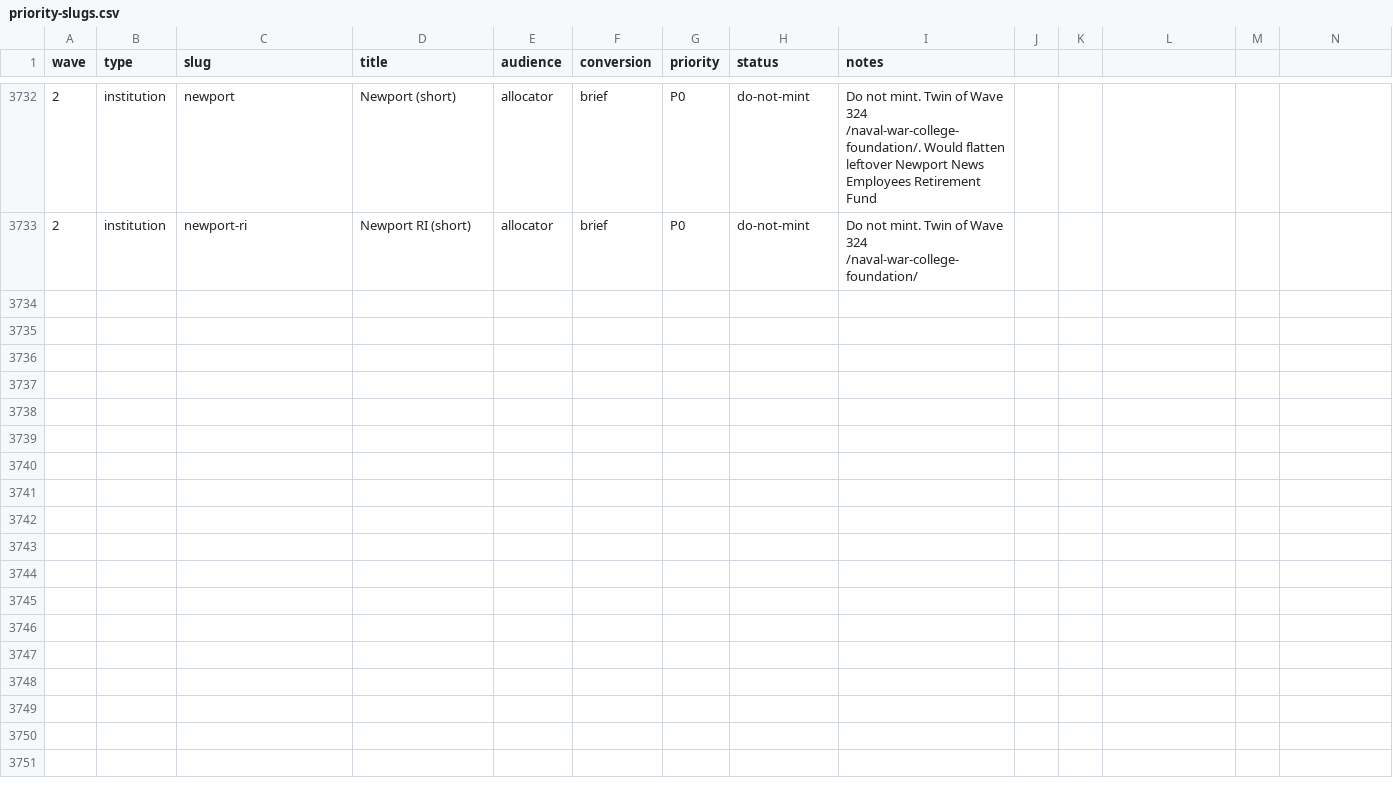
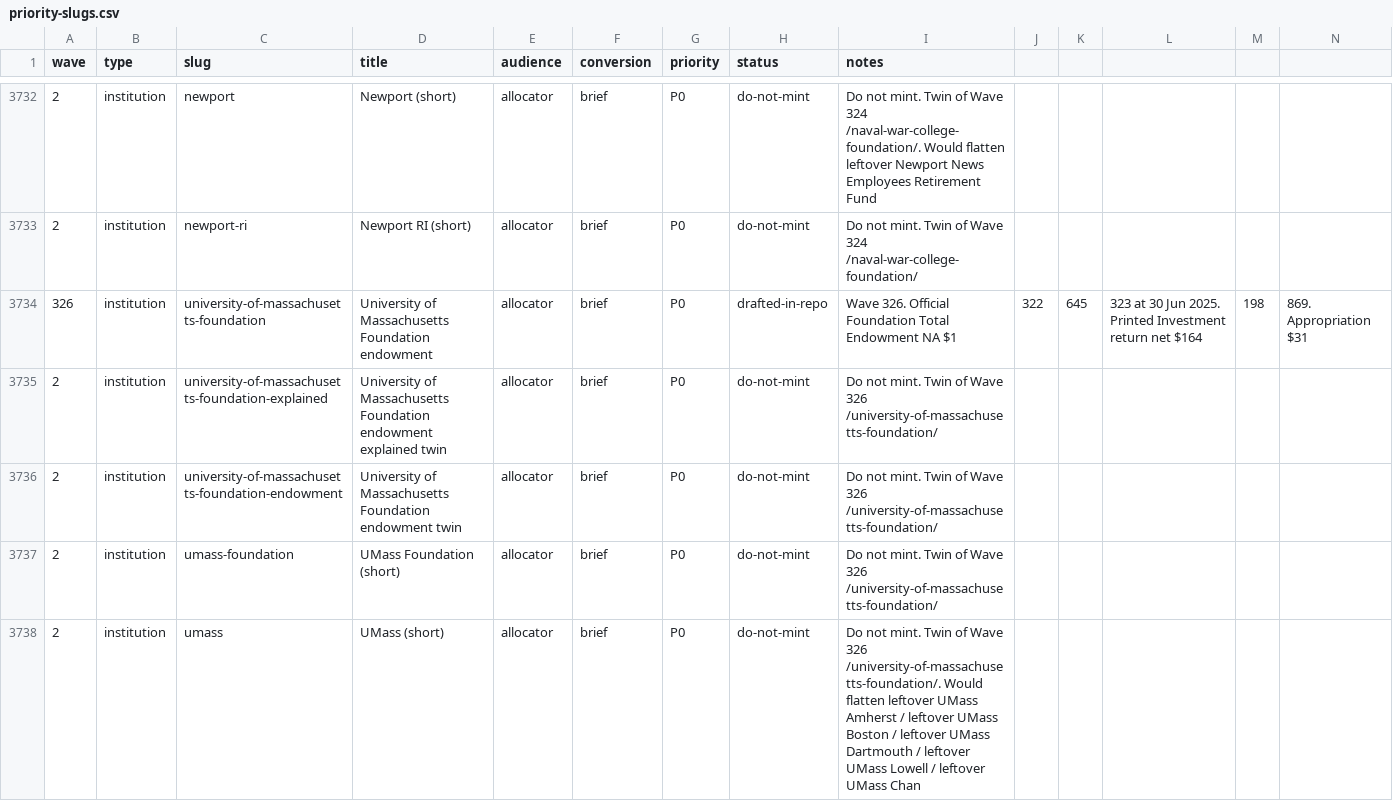
Before and after one commit to timcanada/uao-insurance-gate, a CSV file: seo-aeo/inventory/priority-slugs.csv, drawn as a sheet; only a part is shown, gaps mark what is left out; rows hold the shown columns only; the diff covers the shown part only; the diff names each change by its address in the sheet, - before the commit and + after, or states it on an @@ line.

```diff
--- a/seo-aeo/inventory/priority-slugs.csv
+++ b/seo-aeo/inventory/priority-slugs.csv
+row 3734: 326 | institution | university-of-massachusetts-foundation | University of Massachusetts Foundation endowment | allocator | brief | P0 | drafted-in-repo | Wave 326. Official Foundation Total Endowment NA $1 | 322 | 645 | 323 at 30 Jun 2025. Printed Investment return net $164 | 198 | 869. Appropriation $31
+row 3735: 2 | institution | university-of-massachusetts-foundation-explained | University of Massachusetts Foundation endowment explained twin | allocator | brief | P0 | do-not-mint | Do not mint. Twin of Wave 326 /university-of-massachusetts-foundation/
+row 3736: 2 | institution | university-of-massachusetts-foundation-endowment | University of Massachusetts Foundation endowment twin | allocator | brief | P0 | do-not-mint | Do not mint. Twin of Wave 326 /university-of-massachusetts-foundation/
+row 3737: 2 | institution | umass-foundation | UMass Foundation (short) | allocator | brief | P0 | do-not-mint | Do not mint. Twin of Wave 326 /university-of-massachusetts-foundation/
+row 3738: 2 | institution | umass | UMass (short) | allocator | brief | P0 | do-not-mint | Do not mint. Twin of Wave 326 /university-of-massachusetts-foundation/. Would flatten leftover UMass Amherst / leftover UMass Boston / leftover UMass Dartmouth / leftover UMass Lowell / leftover UMass Chan
```
Also changed, not shown: 12 added rows elsewhere in this file, seo-aeo/inventory/keyword-board.csv, 14 other files.
